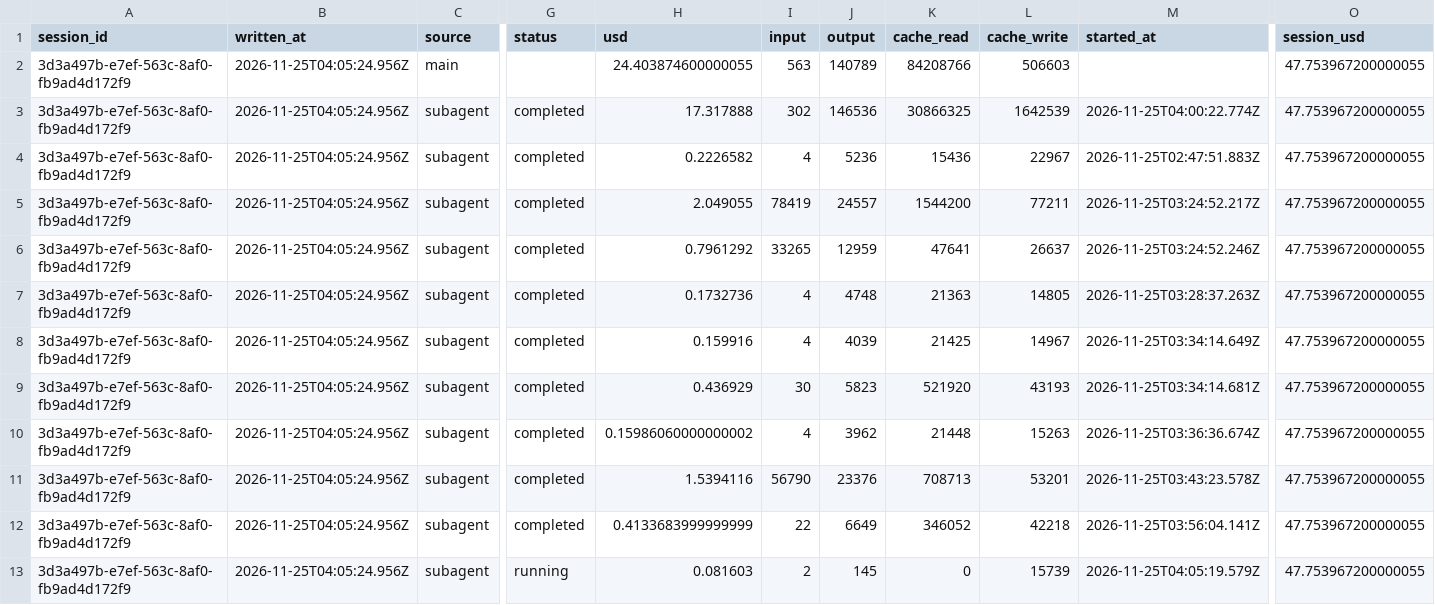
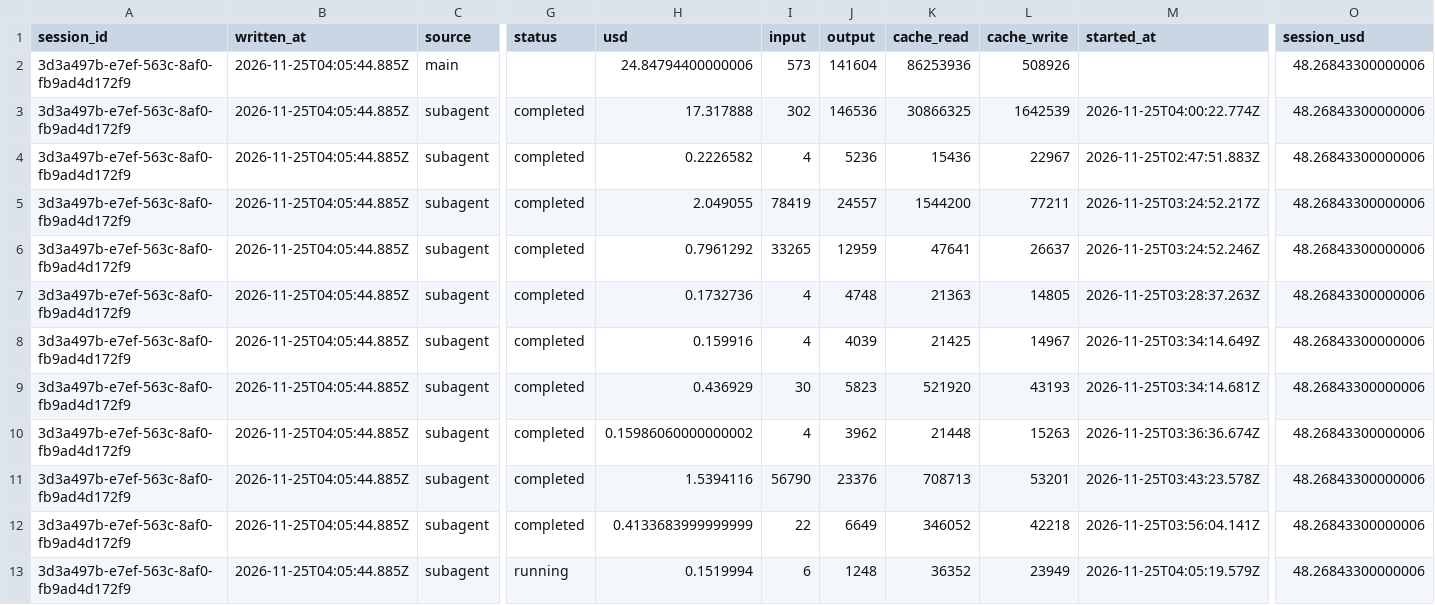
Before and after one commit to rhope-ops/90-161.Z, a CSV file: costs/3d3a497b-e7ef-563c-8af0-fb9ad4d172f9.csv, drawn as a sheet; only a part is shown, gaps mark what is left out; removed rows and columns are numbered as before the commit, all else as after; rows hold the shown columns only; the diff names each change by its address in the sheet, - before the commit and + after, or states it on an @@ line.

```diff
--- a/costs/3d3a497b-e7ef-563c-8af0-fb9ad4d172f9.csv
+++ b/costs/3d3a497b-e7ef-563c-8af0-fb9ad4d172f9.csv
-row 2: 3d3a497b-e7ef-563c-8af0-fb9ad4d172f9 | 2026-11-25T04:05:24.956Z | main |  | 24.403874600000055 | 563 | 140789 | 84208766 | 506603 |  | 47.753967200000055
+row 2: 3d3a497b-e7ef-563c-8af0-fb9ad4d172f9 | 2026-11-25T04:05:44.885Z | main |  | 24.84794400000006 | 573 | 141604 | 86253936 | 508926 |  | 48.26843300000006
-B3:B13 (written_at): 2026-11-25T04:05:24.956Z
+B3:B13 (written_at): 2026-11-25T04:05:44.885Z
-O3:O13 (session_usd): 47.753967200000055
+O3:O13 (session_usd): 48.26843300000006
-H13 (usd): 0.081603
+H13 (usd): 0.1519994
-I13 (input): 2
+I13 (input): 6
-J13 (output): 145
+J13 (output): 1248
-K13 (cache_read): 0
+K13 (cache_read): 36352
-L13 (cache_write): 15739
+L13 (cache_write): 23949
```
Also changed, not shown: sessions/3d3a497b-e7ef-563c-8af0-fb9ad4d172f9.csv.
